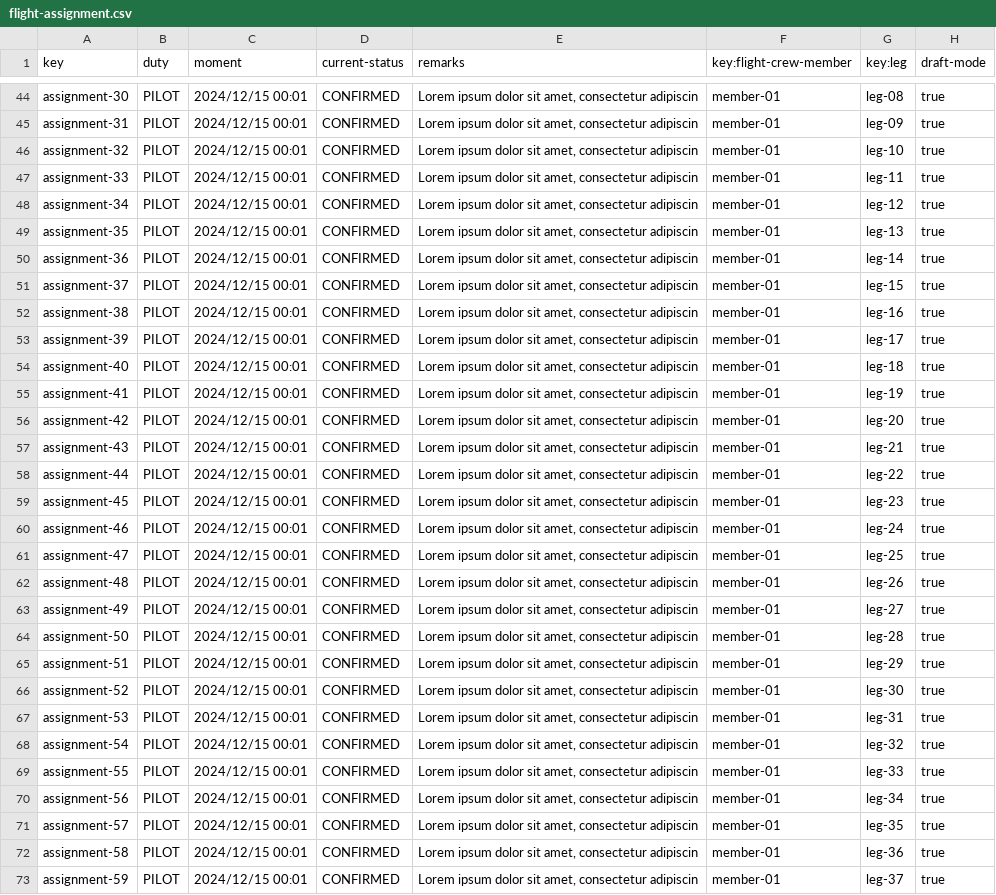
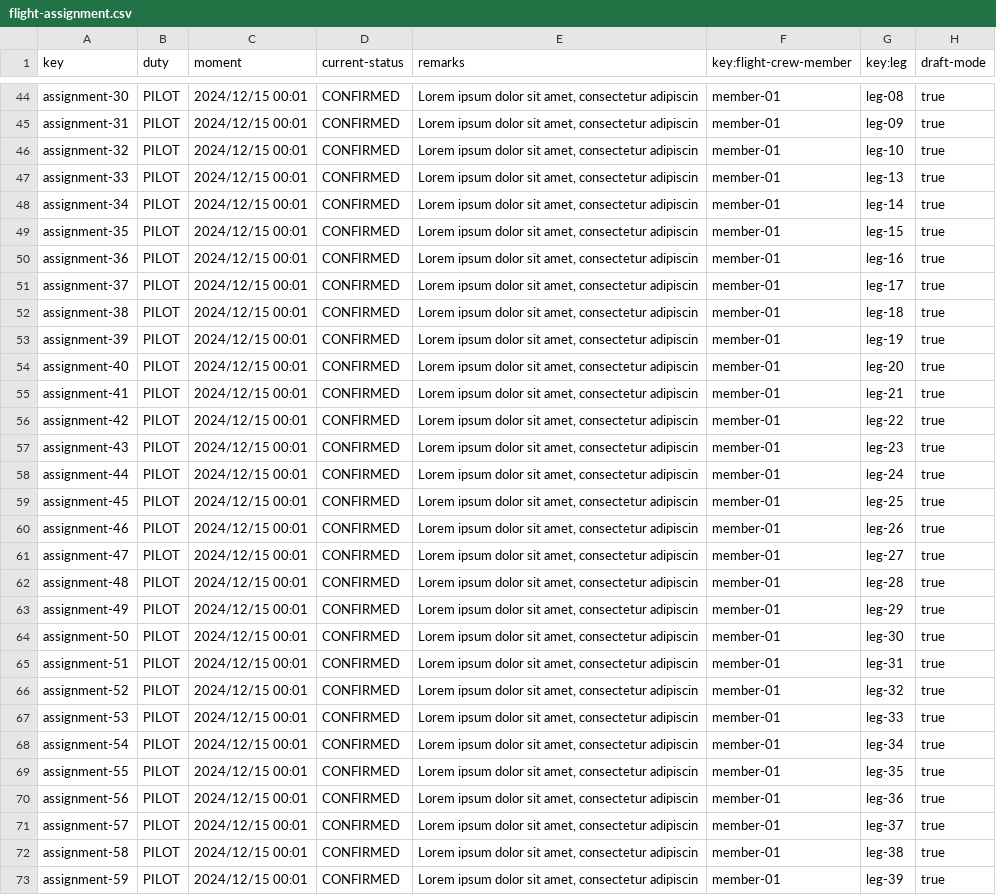
Before and after one commit to DP2-2025-C1-040/Acme-ANS, a CSV file: src/main/resources/WEB-INF/data/sample/flight-assignment.csv, drawn as a sheet; only a part is shown, gaps mark what is left out; the diff covers the shown part only; the diff names each change by its address in the sheet, - before the commit and + after, or states it on an @@ line.

```diff
--- a/src/main/resources/WEB-INF/data/sample/flight-assignment.csv
+++ b/src/main/resources/WEB-INF/data/sample/flight-assignment.csv
-G47 (key:leg): leg-11
+G47 (key:leg): leg-13
-G48 (key:leg): leg-12
+G48 (key:leg): leg-14
-G49 (key:leg): leg-13
+G49 (key:leg): leg-15
-G50 (key:leg): leg-14
+G50 (key:leg): leg-16
-G51 (key:leg): leg-15
+G51 (key:leg): leg-17
-G52 (key:leg): leg-16
+G52 (key:leg): leg-18
-G53 (key:leg): leg-17
+G53 (key:leg): leg-19
-G54 (key:leg): leg-18
+G54 (key:leg): leg-20
-G55 (key:leg): leg-19
+G55 (key:leg): leg-21
-G56 (key:leg): leg-20
+G56 (key:leg): leg-22
-G57 (key:leg): leg-21
+G57 (key:leg): leg-23
-G58 (key:leg): leg-22
+G58 (key:leg): leg-24
-G59 (key:leg): leg-23
+G59 (key:leg): leg-25
-G60 (key:leg): leg-24
+G60 (key:leg): leg-26
-G61 (key:leg): leg-25
+G61 (key:leg): leg-27
-G62 (key:leg): leg-26
+G62 (key:leg): leg-28
-G63 (key:leg): leg-27
+G63 (key:leg): leg-29
-G64 (key:leg): leg-28
+G64 (key:leg): leg-30
-G65 (key:leg): leg-29
+G65 (key:leg): leg-31
-G66 (key:leg): leg-30
+G66 (key:leg): leg-32
-G67 (key:leg): leg-31
+G67 (key:leg): leg-33
-G68 (key:leg): leg-32
+G68 (key:leg): leg-34
-G69 (key:leg): leg-33
+G69 (key:leg): leg-35
-G70 (key:leg): leg-34
+G70 (key:leg): leg-36
-G71 (key:leg): leg-35
+G71 (key:leg): leg-37
-G72 (key:leg): leg-36
+G72 (key:leg): leg-38
-G73 (key:leg): leg-37
+G73 (key:leg): leg-39
```
Also changed, not shown: 2 removed rows and 4 edited cells elsewhere in this file, src/main/resources/WEB-INF/data/sample/activity-log.csv, src/main/resources/WEB-INF/data/sample/leg.csv, 16 other files.
